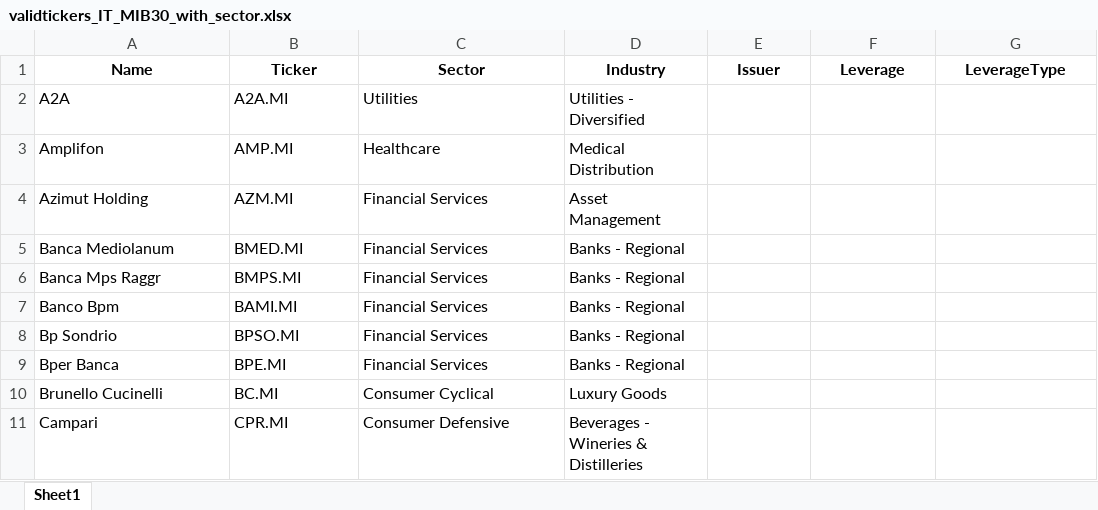
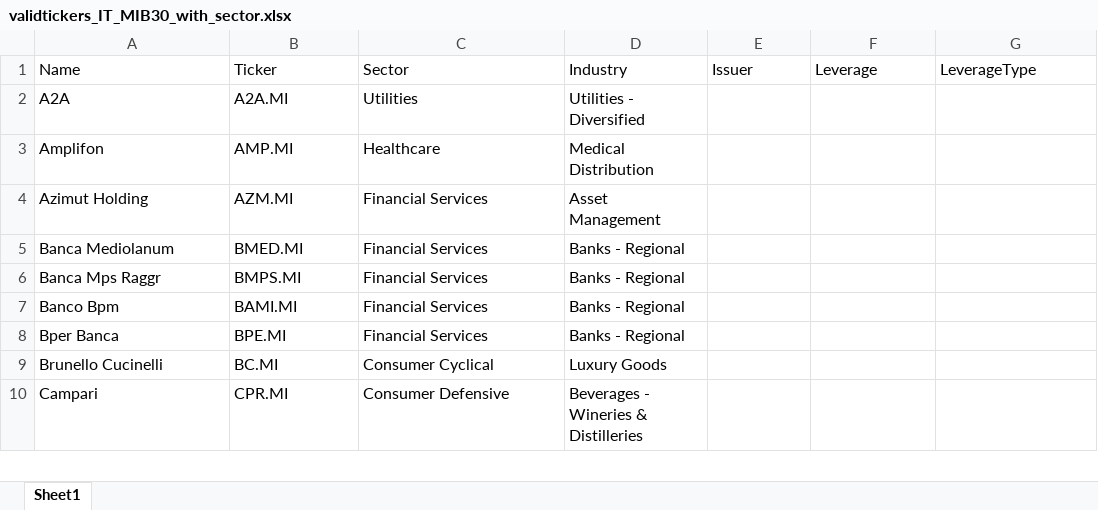
Before and after one commit to martale1/TradingWatchAgent, an Excel workbook: validTickers/validtickers_IT_MIB30_with_sector.xlsx, sheet Sheet1, drawn as a sheet; only a part is shown; values as stored, in another font and other column widths than the file's, no borders; the diff names each change by its address in the sheet, - before the commit and + after, or states it on an @@ line.

Commit message:
Remove unavailable BPSO ticker

```diff
--- a/validTickers/validtickers_IT_MIB30_with_sector.xlsx (sheet Sheet1)
+++ b/validTickers/validtickers_IT_MIB30_with_sector.xlsx (sheet Sheet1)
@@ A1:G1 bold: on → off, alignment: center → left @@
-row 8: Bp Sondrio | BPSO.MI | Financial Services | Banks - Regional
```
